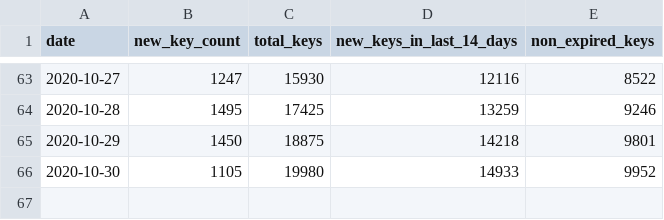
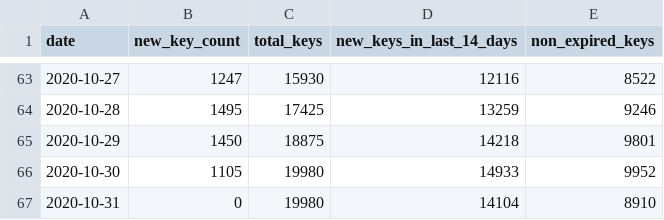
Before and after one commit to sledilnik/cwa-scrape, a CSV file: data/SI/keycount.csv, drawn as a sheet; only a part is shown, gaps mark what is left out.

```diff
--- a/data/SI/keycount.csv
+++ b/data/SI/keycount.csv
@@ -66 +66,2 @@ date,new_key_count,total_keys,new_keys_in_last_14_days,non_expired_keys
 2020-10-30,1105,19980,14933,9952
+2020-10-31,0,19980,14104,8910
```
Also changed, not shown: 2 other files.
